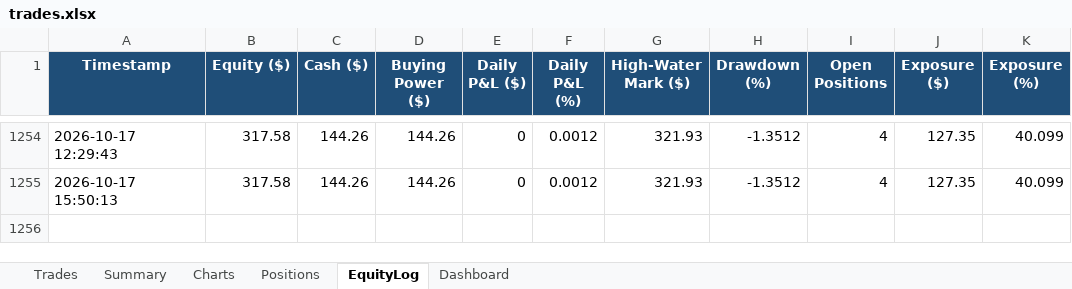
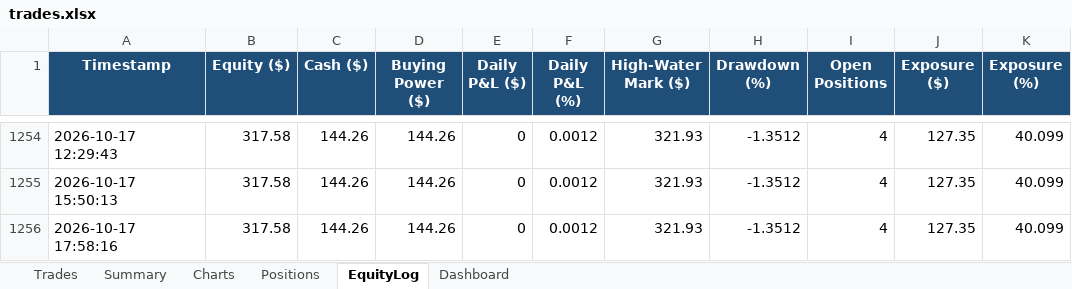
Before and after one commit to gal-ops/lpaca-trading-bo, an Excel workbook: trades.xlsx, sheet EquityLog, drawn as a sheet; only a part is shown, gaps mark what is left out; values as stored, in another font and other column widths than the file's, no borders; conditional formats not drawn; the diff names each change by its address in the sheet, - before the commit and + after, or states it on an @@ line.

Commit message:
Update trade log + bot state [skip ci]

```diff
--- a/trades.xlsx (sheet EquityLog)
+++ b/trades.xlsx (sheet EquityLog)
+row 1256: 2026-10-17 17:58:16 | 317.58 | 144.26 | 144.26 | 0 | 0.0012 | 321.93 | -1.3512 | 4 | 127.35 | 40.099
```
